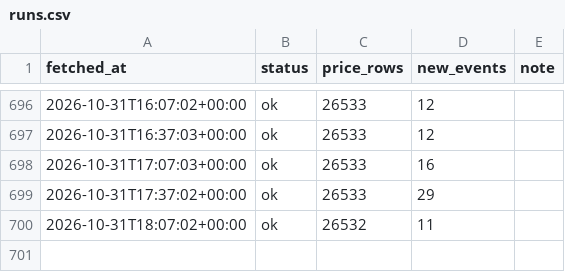
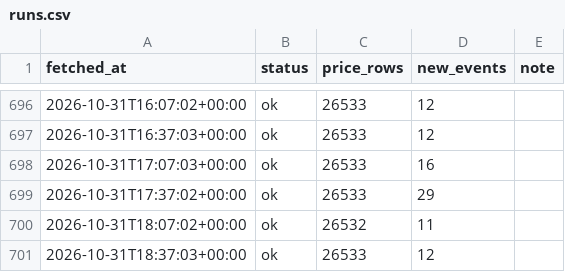
Before and after one commit to billylaight/billy-fuel-thing, a CSV file: data/runs.csv, drawn as a sheet; only a part is shown, gaps mark what is left out; the diff names each change by its address in the sheet, - before the commit and + after, or states it on an @@ line.

Commit message:
Fuel data 2026-10-31T18:37Z

```diff
--- a/data/runs.csv
+++ b/data/runs.csv
+row 701: 2026-10-31T18:37:03+00:00 | ok | 26533 | 12
```
Also changed, not shown: 2 other files.
